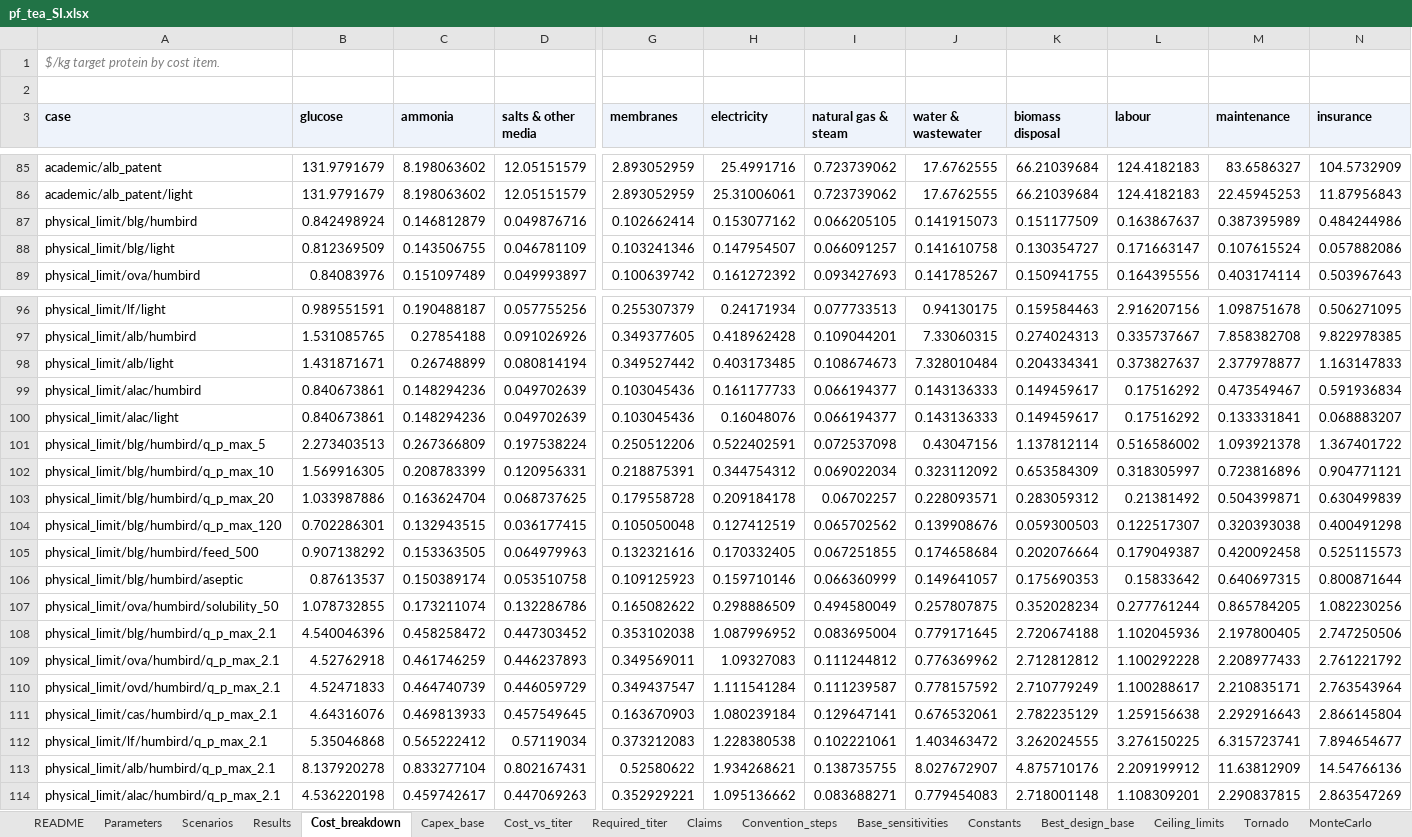
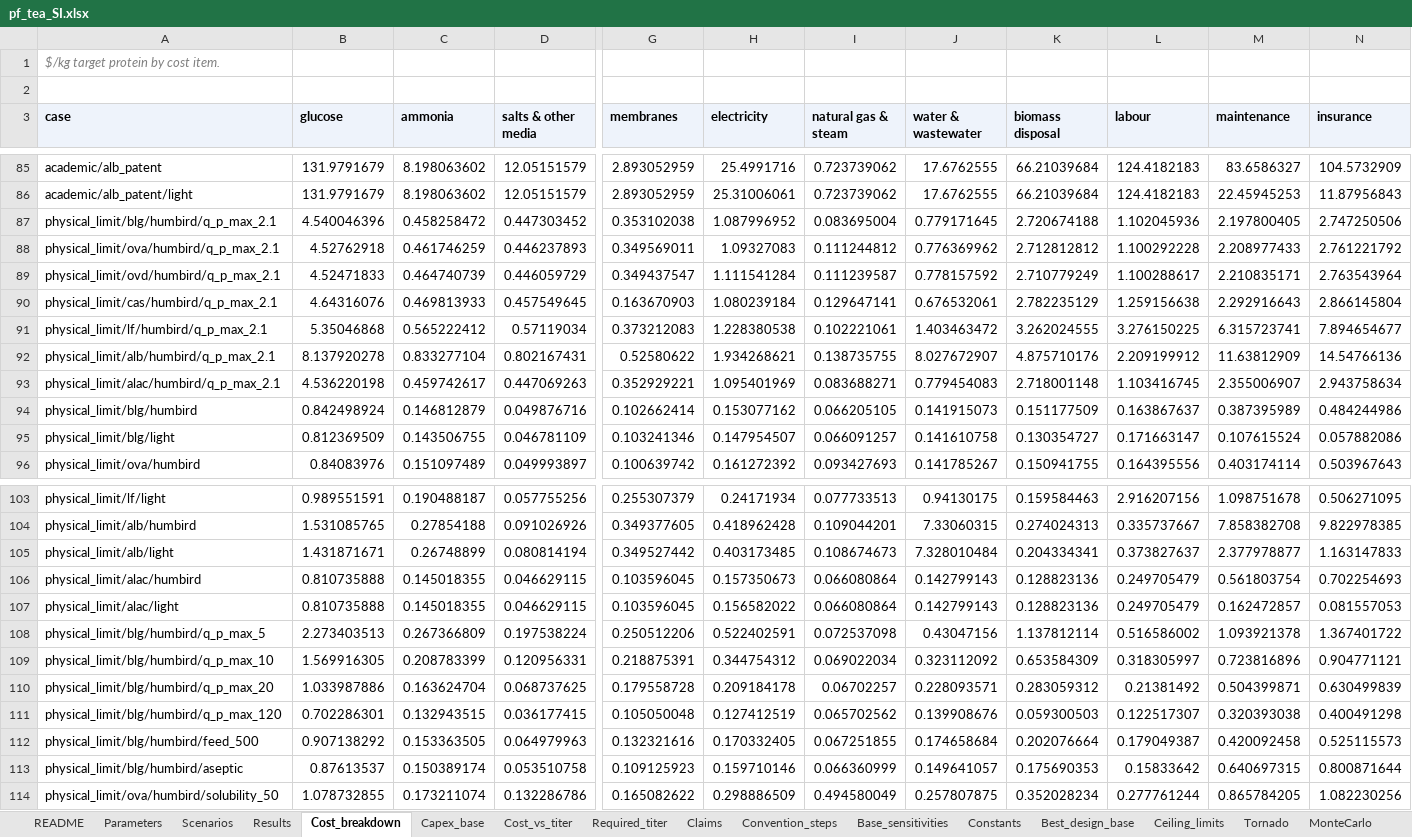
Before and after one commit to PabloAMC/precision-fermentation-TEA, an Excel workbook: report/pf_tea_SI.xlsx, sheet Cost_breakdown, drawn as a sheet; only a part is shown, gaps mark what is left out; values as stored, in another font and other column widths than the file's, no borders; removed rows and columns are numbered as before the commit, all else as after; rows hold the shown columns only; the diff covers the shown part only; the diff names each change by its address in the sheet, - before the commit and + after, or states it on an @@ line.

```diff
--- a/report/pf_tea_SI.xlsx (sheet Cost_breakdown)
+++ b/report/pf_tea_SI.xlsx (sheet Cost_breakdown)
@@ row 108 moved to row 87: physical_limit/blg/humbird/q_p_max_2.1 @@
@@ row 109 moved to row 88: physical_limit/ova/humbird/q_p_max_2.1 @@
@@ row 110 moved to row 89: physical_limit/ovd/humbird/q_p_max_2.1 @@
@@ row 111 moved to row 90: physical_limit/cas/humbird/q_p_max_2.1 @@
@@ row 112 moved to row 91: physical_limit/lf/humbird/q_p_max_2.1 @@
@@ row 113 moved to row 92: physical_limit/alb/humbird/q_p_max_2.1 @@
+row 93: physical_limit/alac/humbird/q_p_max_2.1 | 4.536220198 | 0.459742617 | 0.447069263 | 0.352929221 | 1.095401969 | 0.083688271 | 0.779454083 | 2.718001148 | 1.103416745 | 2.355006907 | 2.943758634
-B106:B107 (glucose): 0.840673861
+B106:B107 (glucose): 0.810735888
-C106:C107 (ammonia): 0.148294236
+C106:C107 (ammonia): 0.145018355
-D106:D107 (salts & other media): 0.049702639
+D106:D107 (salts & other media): 0.046629115
-G106:G107 (membranes): 0.103045436
+G106:G107 (membranes): 0.103596045
-H106 (electricity): 0.161177733
+H106 (electricity): 0.157350673
-I106:I107 (natural gas & steam): 0.066194377
+I106:I107 (natural gas & steam): 0.066080864
-J106:J107 (water & wastewater): 0.143136333
+J106:J107 (water & wastewater): 0.142799143
-K106:K107 (biomass disposal): 0.149459617
+K106:K107 (biomass disposal): 0.128823136
-L106:L107 (labour): 0.17516292
+L106:L107 (labour): 0.249705479
-M106 (maintenance): 0.473549467
+M106 (maintenance): 0.561803754
-N106 (insurance): 0.591936834
+N106 (insurance): 0.702254693
-H107 (electricity): 0.16048076
+H107 (electricity): 0.156582022
-M107 (maintenance): 0.133331841
+M107 (maintenance): 0.162472857
-N107 (insurance): 0.068883207
+N107 (insurance): 0.081557053
-row 114: physical_limit/alac/humbird/q_p_max_2.1 | 4.536220198 | 0.459742617 | 0.447069263 | 0.352929221 | 1.095136662 | 0.083688271 | 0.779454083 | 2.718001148 | 1.108309201 | 2.290837815 | 2.863547269
```
Also changed, not shown: 4 edited cells elsewhere in this sheet, sheet Results, sheet Evidence_casein, sheet README, sheet Scenarios, sheet Evidence_heme, 17 other files.
